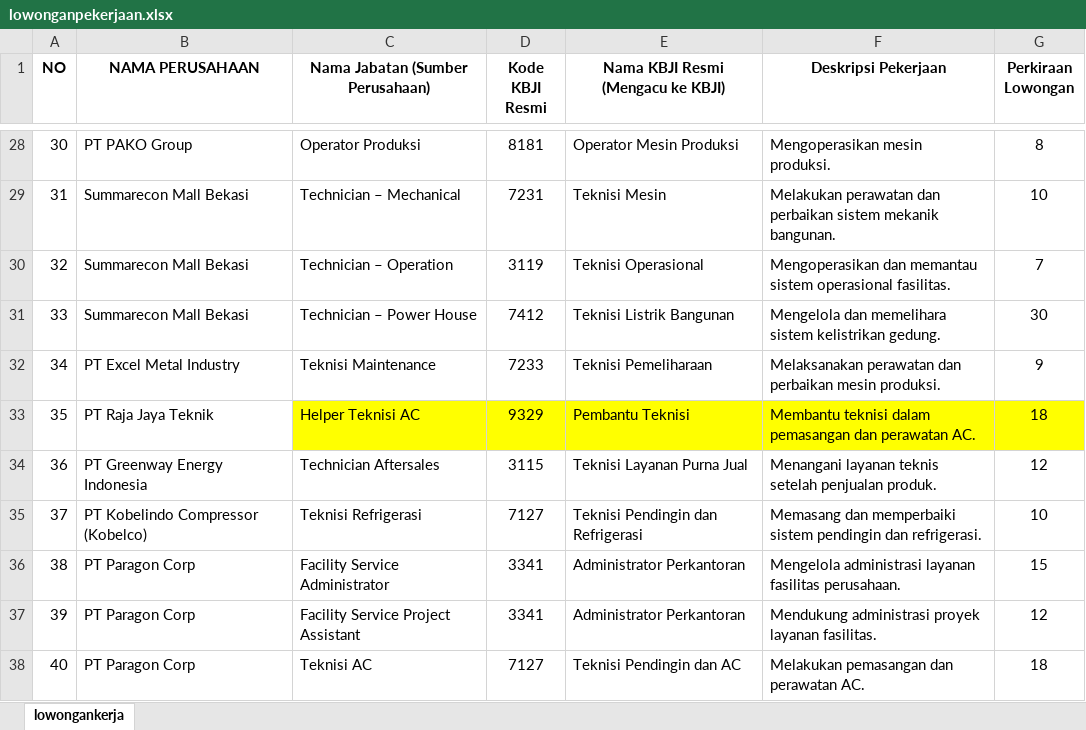
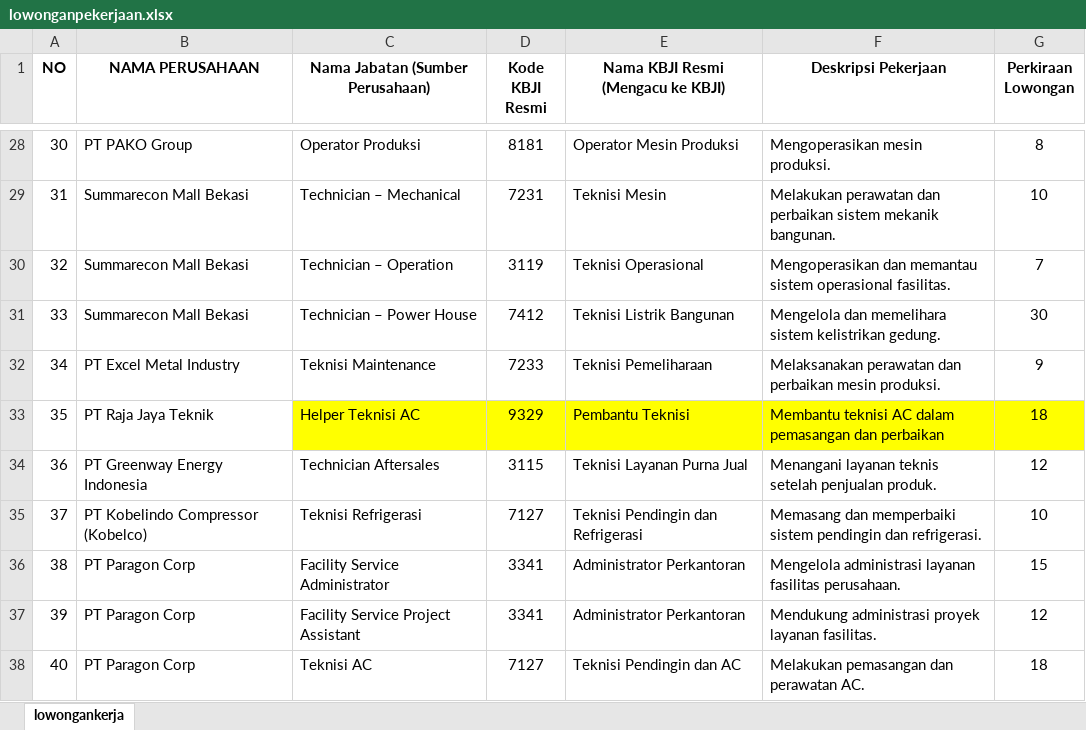
Before and after one commit to allanbil214/bbpvp_tfidf, an Excel workbook: data/lowonganpekerjaan.xlsx, sheet lowongankerja, drawn as a sheet; only a part is shown, gaps mark what is left out; values as stored, in another font and other column widths than the file's, no borders; the diff names each change by its address in the sheet, - before the commit and + after, or states it on an @@ line.

Commit message:
chore: update data

```diff
--- a/data/lowonganpekerjaan.xlsx (sheet lowongankerja)
+++ b/data/lowonganpekerjaan.xlsx (sheet lowongankerja)
-F33 (Deskripsi Pekerjaan): Membantu teknisi dalam pemasangan dan perawatan AC.
+F33 (Deskripsi Pekerjaan): Membantu teknisi AC dalam pemasangan dan perbaikan
```
Also changed, not shown: 2 other files.
